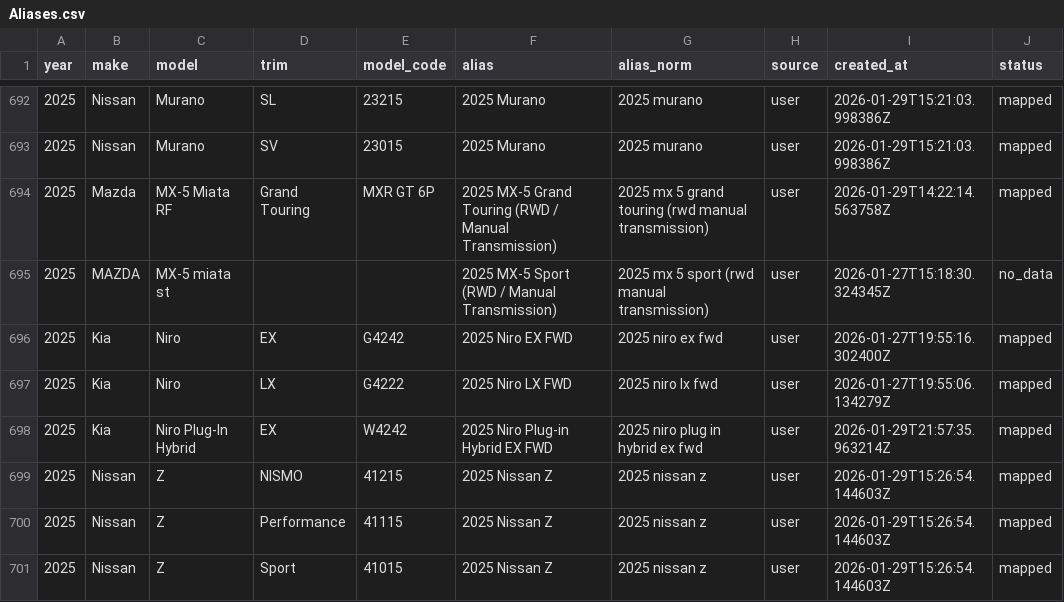
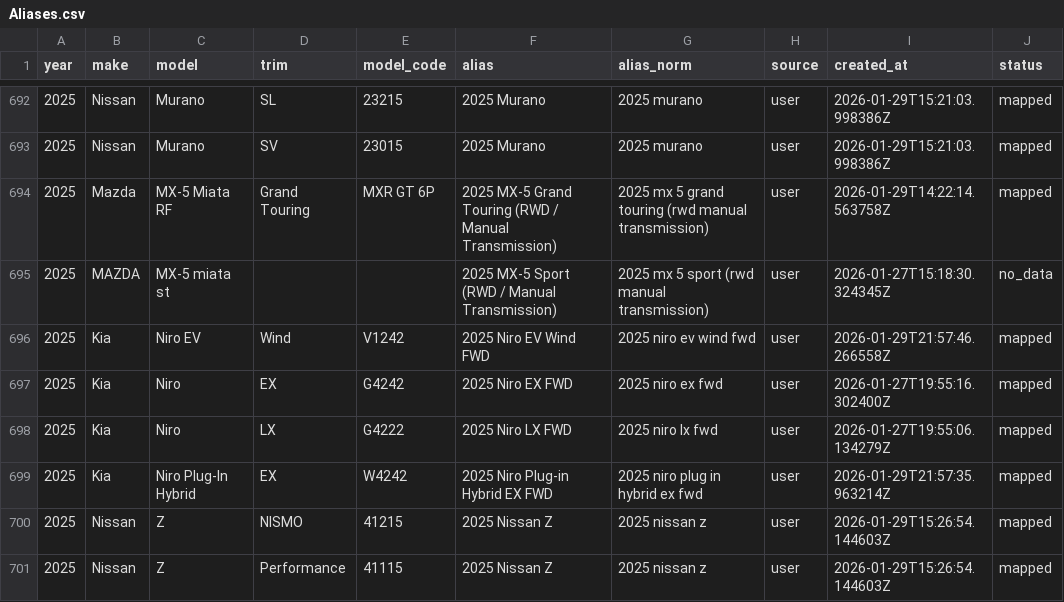
Before and after one commit to klb-text/map, a CSV file: Aliases.csv, drawn as a sheet; only a part is shown, gaps mark what is left out; the shorter side is filled out with more unchanged rows.

Commit message:
chore(mappings): upsert 1 row(s) via AFF UI - 1769723867.0404549

```diff
--- a/Aliases.csv
+++ b/Aliases.csv
@@ -695,2 +695,3 @@ year,make,model,trim,model_code,alias,alias_norm,source,created_at,status
 2025,MAZDA,MX-5 miata st,,,2025 MX-5 Sport (RWD / Manual Transmission),2025 mx 5 sport (rwd manual transmission),user,2026-01-27T15:18:30.324345Z,no_data
+2025,Kia,Niro EV,Wind,V1242,2025 Niro EV Wind FWD,2025 niro ev wind fwd,user,2026-01-29T21:57:46.266558Z,mapped
 2025,Kia,Niro,EX,G4242,2025 Niro EX FWD,2025 niro ex fwd,user,2026-01-27T19:55:16.302400Z,mapped
```
